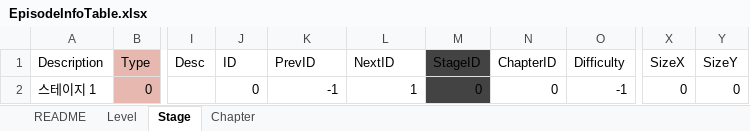
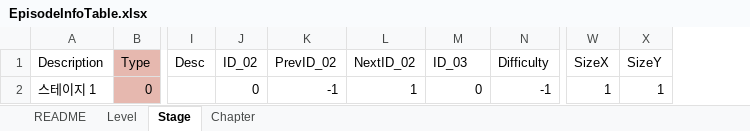
Before and after one commit to devmodle/0300000001.module_unitypackages, an Excel workbook: Templates/Tables/EpisodeInfo/EpisodeInfoTable.xlsx, sheet Stage, drawn as a sheet; only a part is shown, gaps mark what is left out; values as stored, in another font and other column widths than the file's, no borders; charts and pictures not drawn; removed rows and columns are numbered as before the commit, all else as after; the diff names each change by its address in the sheet, - before the commit and + after, or states it on an @@ line.

```diff
--- a/Templates/Tables/EpisodeInfo/EpisodeInfoTable.xlsx (sheet Stage)
+++ b/Templates/Tables/EpisodeInfo/EpisodeInfoTable.xlsx (sheet Stage)
-column N (ChapterID), row 2: 0
-J1: ID
+J1: ID_02
-K1: PrevID
+K1: PrevID_02
-L1: NextID
+L1: NextID_02
-M1: StageID
+M1: ID_03
-M1:M2 fill: #434343
+M1:M2 fill: none
-W2 (SizeX): 0
+W2 (SizeX): 1
-X2 (SizeY): 0
+X2 (SizeY): 1
```
Also changed, not shown: sheet Chapter, sheet Level, formulas that keep their value, 1 other file.
